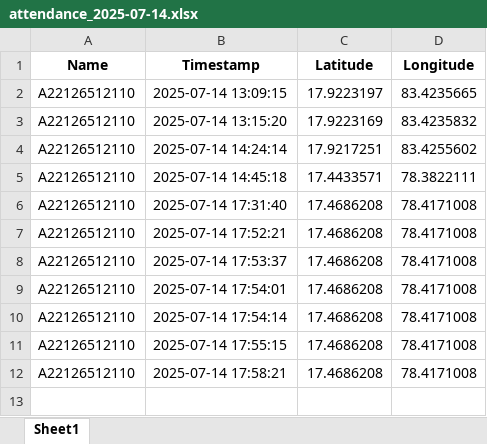
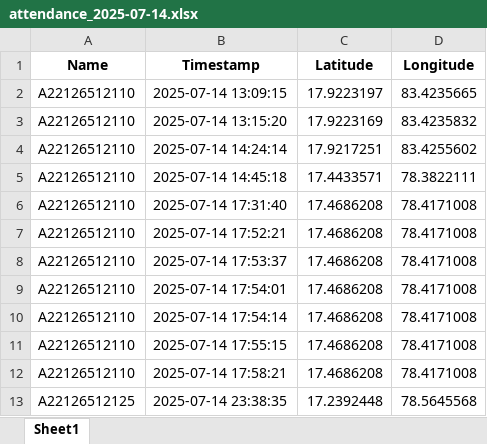
Before and after one commit to narendra-0821/qr-attendance, an Excel workbook: backend/attendance_2025-07-14.xlsx, sheet Sheet1, drawn as a sheet; values as stored, in another font and other column widths than the file's, no borders; the diff names each change by its address in the sheet, - before the commit and + after, or states it on an @@ line.

```diff
--- a/backend/attendance_2025-07-14.xlsx (sheet Sheet1)
+++ b/backend/attendance_2025-07-14.xlsx (sheet Sheet1)
+row 13: A22126512125 | 2025-07-14 23:38:35 | 17.2392448 | 78.5645568
```
Also changed, not shown: 2 other files.
